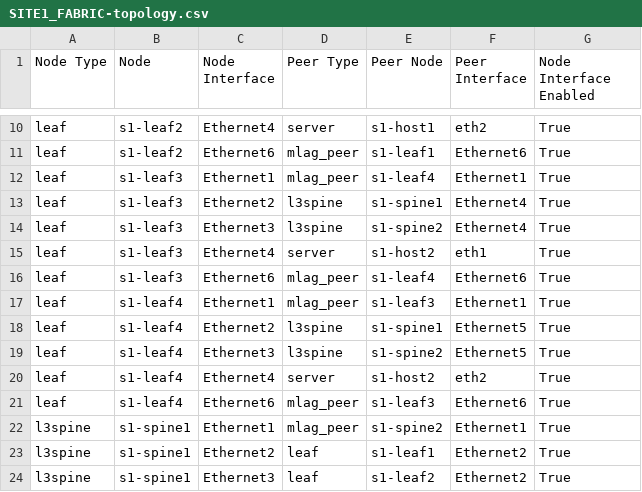
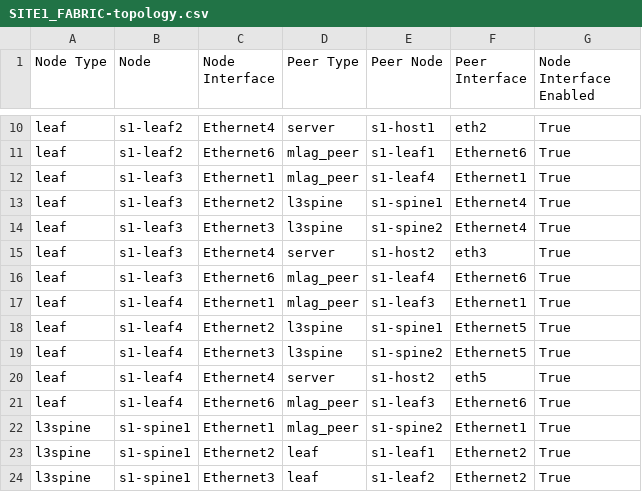
Before and after one commit to mammalmaster/ci-workshops-avd, a CSV file: labs/L2LS/sites/site_1/documentation/fabric/SITE1_FABRIC-topology.csv, drawn as a sheet; only a part is shown, gaps mark what is left out.

```diff
--- a/labs/L2LS/sites/site_1/documentation/fabric/SITE1_FABRIC-topology.csv
+++ b/labs/L2LS/sites/site_1/documentation/fabric/SITE1_FABRIC-topology.csv
@@ -14,3 +14,3 @@ leaf,s1-leaf3,Ethernet2,l3spine,s1-spine1,Ethernet4,True
 leaf,s1-leaf3,Ethernet3,l3spine,s1-spine2,Ethernet4,True
-leaf,s1-leaf3,Ethernet4,server,s1-host2,eth1,True
+leaf,s1-leaf3,Ethernet4,server,s1-host2,eth3,True
 leaf,s1-leaf3,Ethernet6,mlag_peer,s1-leaf4,Ethernet6,True
@@ -19,3 +19,3 @@ leaf,s1-leaf4,Ethernet2,l3spine,s1-spine1,Ethernet5,True
 leaf,s1-leaf4,Ethernet3,l3spine,s1-spine2,Ethernet5,True
-leaf,s1-leaf4,Ethernet4,server,s1-host2,eth2,True
+leaf,s1-leaf4,Ethernet4,server,s1-host2,eth5,True
 leaf,s1-leaf4,Ethernet6,mlag_peer,s1-leaf3,Ethernet6,True
```
Also changed, not shown: 16 other files.
